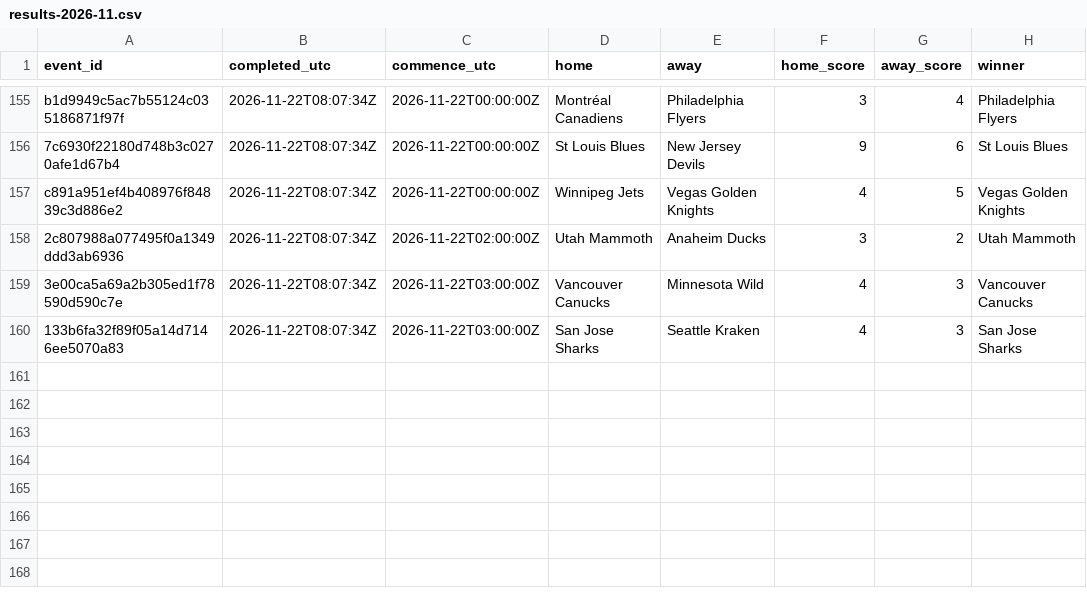
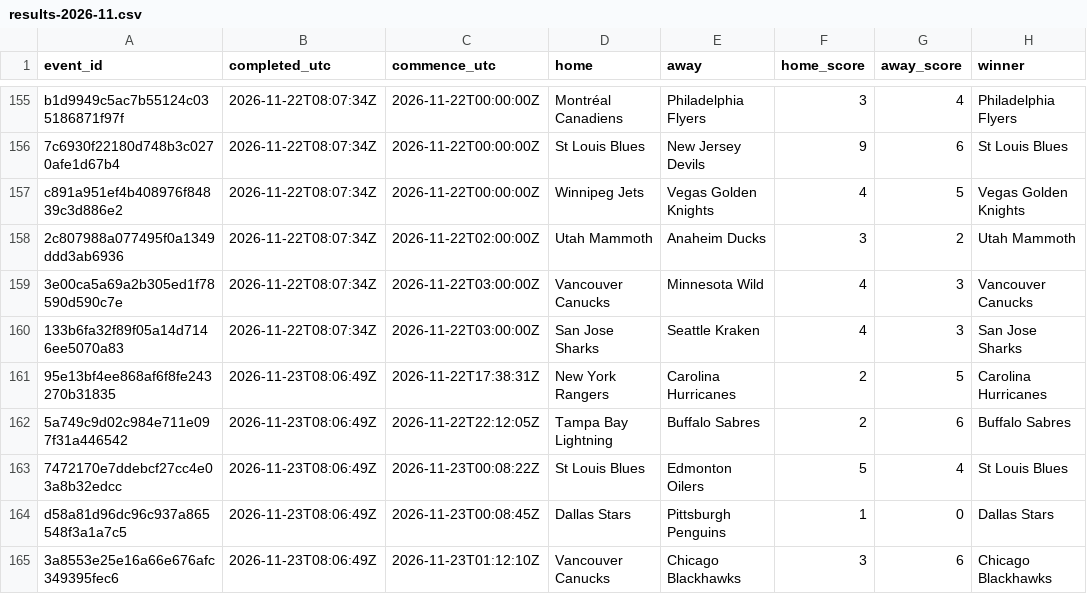
Before and after one commit to felix1975men-cpu/odds-monitor, a CSV file: data/nhl/results-2026-11.csv, drawn as a sheet; only a part is shown, gaps mark what is left out.

Commit message:
nhl results 2026-11-23

```diff
--- a/data/nhl/results-2026-11.csv
+++ b/data/nhl/results-2026-11.csv
@@ -160 +160,6 @@ c891a951ef4b408976f84839c3d886e2,2026-11-22T08:07:34Z,2026-11-22T00:00:00Z,Winni
 133b6fa32f89f05a14d7146ee5070a83,2026-11-22T08:07:34Z,2026-11-22T03:00:00Z,San Jose Sharks,Seattle Kraken,4,3,San Jose Sharks
+95e13bf4ee868af6f8fe243270b31835,2026-11-23T08:06:49Z,2026-11-22T17:38:31Z,New York Rangers,Carolina Hurricanes,2,5,Carolina Hurricanes
+5a749c9d02c984e711e097f31a446542,2026-11-23T08:06:49Z,2026-11-22T22:12:05Z,Tampa Bay Lightning,Buffalo Sabres,2,6,Buffalo Sabres
+7472170e7ddebcf27cc4e03a8b32edcc,2026-11-23T08:06:49Z,2026-11-23T00:08:22Z,St Louis Blues,Edmonton Oilers,5,4,St Louis Blues
+d58a81d96dc96c937a865548f3a1a7c5,2026-11-23T08:06:49Z,2026-11-23T00:08:45Z,Dallas Stars,Pittsburgh Penguins,1,0,Dallas Stars
+3a8553e25e16a66e676afc349395fec6,2026-11-23T08:06:49Z,2026-11-23T01:12:10Z,Vancouver Canucks,Chicago Blackhawks,3,6,Chicago Blackhawks
```
